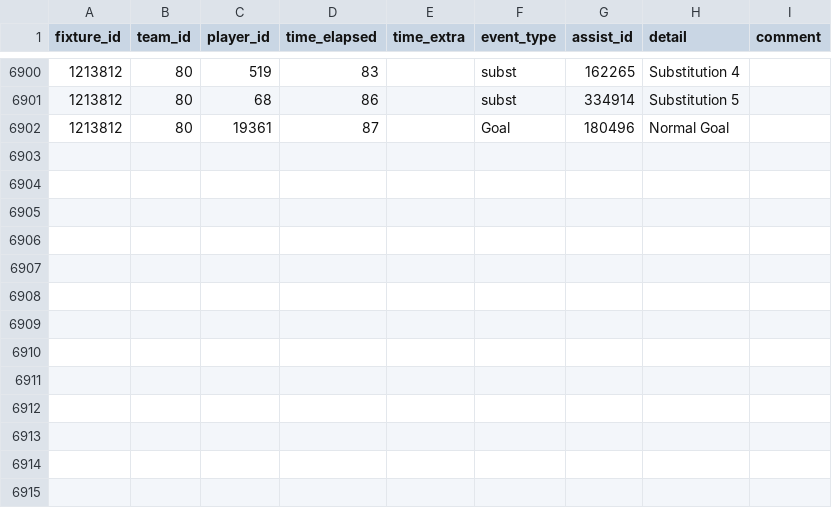
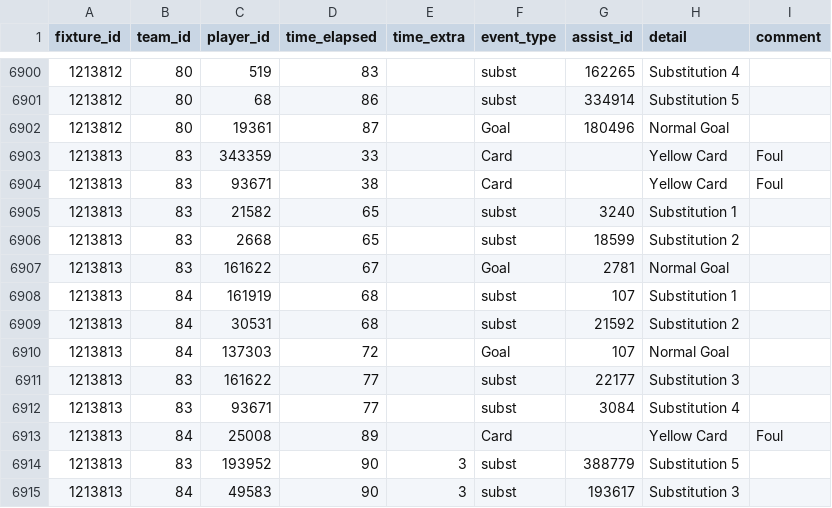
Before and after one commit to SebWae/football-api-data, a CSV file: data/events.csv, drawn as a sheet; only a part is shown, gaps mark what is left out.

Commit message:
registered fixture 1213813

```diff
--- a/data/events.csv
+++ b/data/events.csv
@@ -6902 +6902,14 @@ fixture_id,team_id,player_id,time_elapsed,time_extra,event_type,assist_id,detail
 1213812,80,19361,87,,Goal,180496,Normal Goal,
+1213813,83,343359,33,,Card,,Yellow Card,Foul
+1213813,83,93671,38,,Card,,Yellow Card,Foul
+1213813,83,21582,65,,subst,3240,Substitution 1,
+1213813,83,2668,65,,subst,18599,Substitution 2,
+1213813,83,161622,67,,Goal,2781,Normal Goal,
+1213813,84,161919,68,,subst,107,Substitution 1,
+1213813,84,30531,68,,subst,21592,Substitution 2,
+1213813,84,137303,72,,Goal,107,Normal Goal,
+1213813,83,161622,77,,subst,22177,Substitution 3,
+1213813,83,93671,77,,subst,3084,Substitution 4,
+1213813,84,25008,89,,Card,,Yellow Card,Foul
+1213813,83,193952,90,3,subst,388779,Substitution 5,
+1213813,84,49583,90,3,subst,193617,Substitution 3,
```
Also changed, not shown: data/lineups.csv, data/lineups_tactics.csv, 3 other files.
